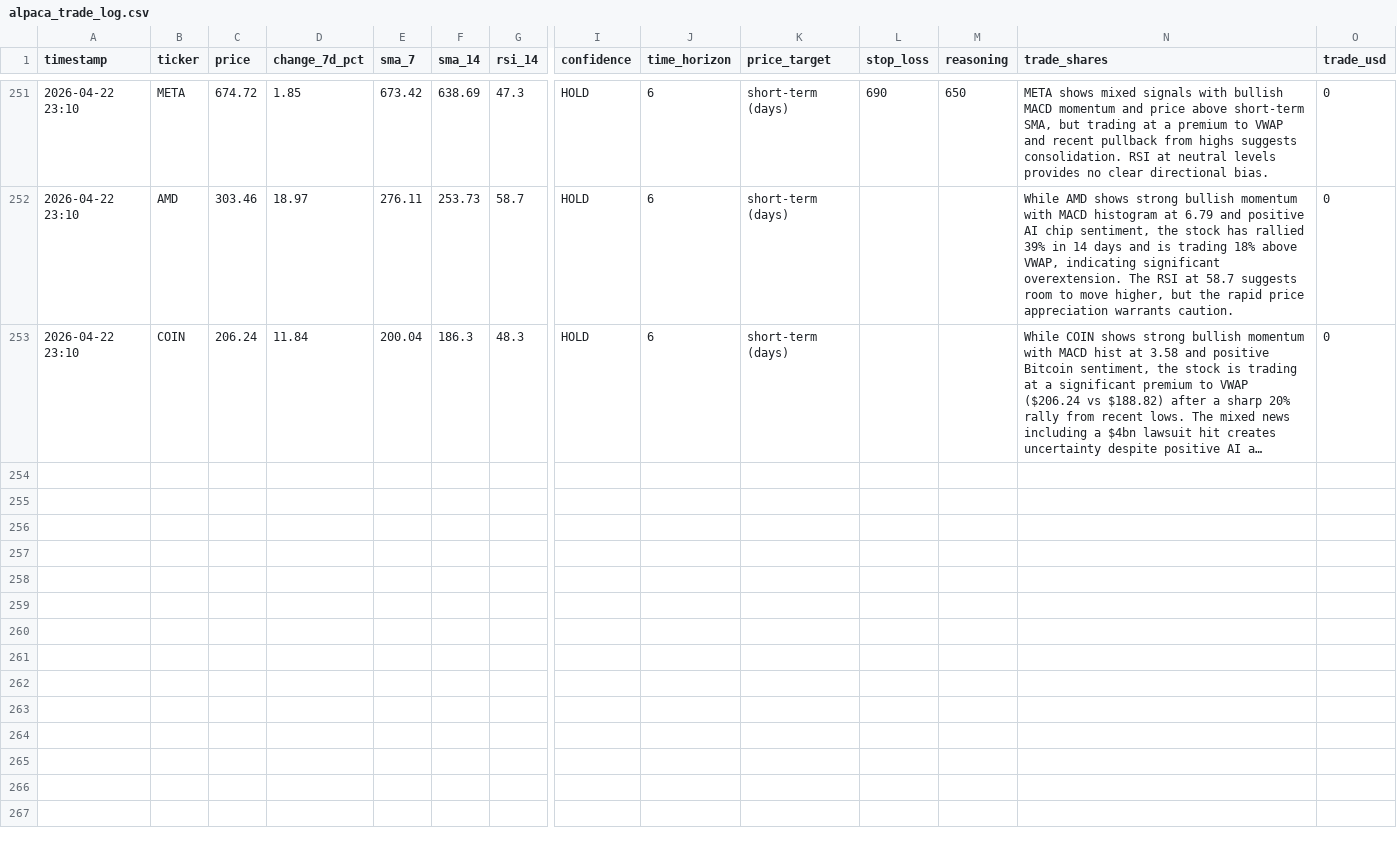
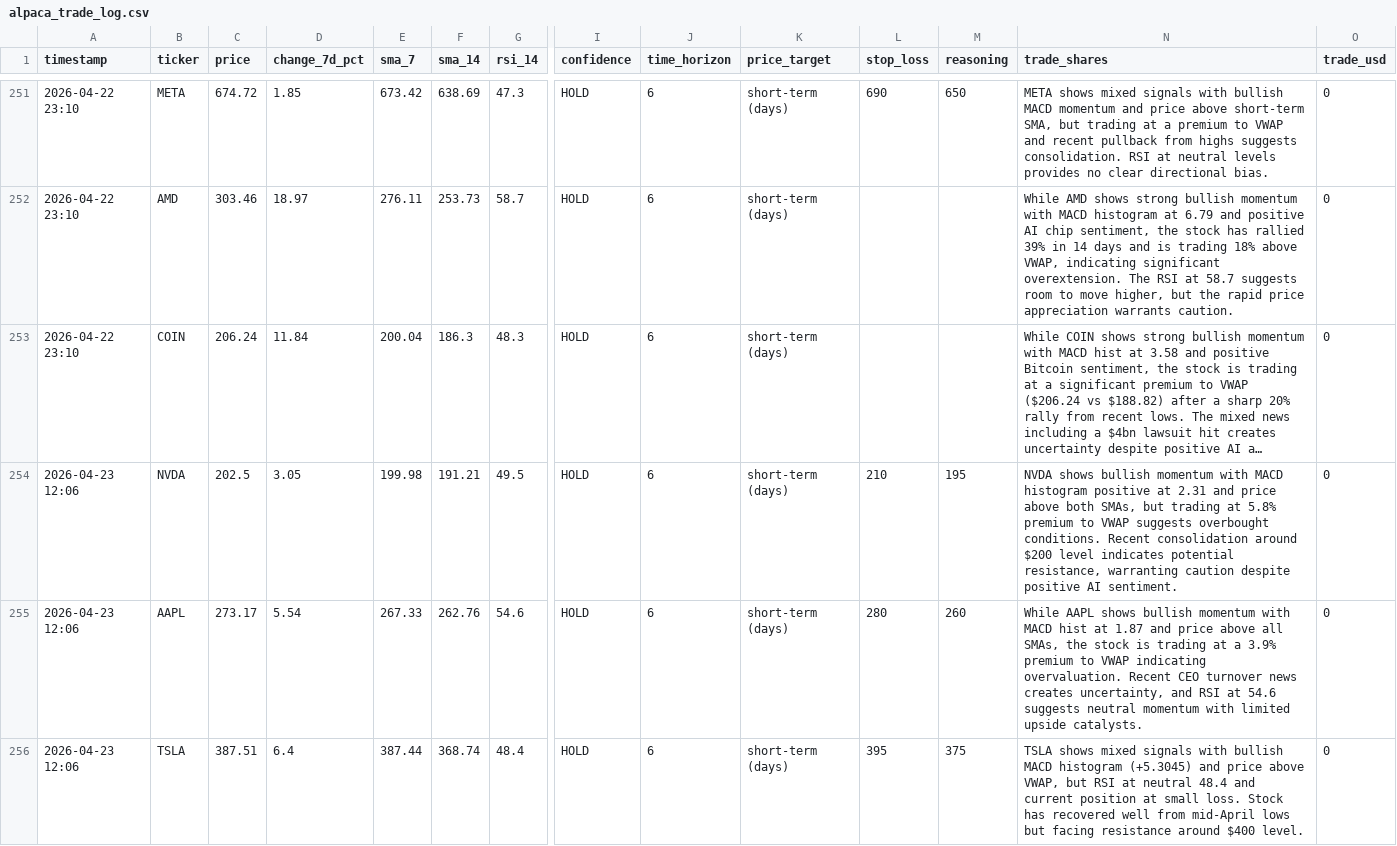
Before and after one commit to mfx-frid/eth-trader, a CSV file: alpaca_trade_log.csv, drawn as a sheet; only a part is shown, gaps mark what is left out; long unchanged cells end in …; rows hold the shown columns only; the diff covers the shown part only; the diff names each change by its address in the sheet, - before the commit and + after, or states it on an @@ line.

```diff
--- a/alpaca_trade_log.csv
+++ b/alpaca_trade_log.csv
+row 254: 2026-04-23 12:06 | NVDA | 202.5 | 3.05 | 199.98 | 191.21 | 49.5 | HOLD | 6 | short-term (days) | 210 | 195 | NVDA shows bullish momentum with MACD histogram positive at 2.31 and price above both SMAs, but trading at 5.8% premium to VWAP suggests overbought conditions. Recent consolidation around $200 level indicates potential resistance, warranting caution despite positive AI sentiment. | 0
+row 255: 2026-04-23 12:06 | AAPL | 273.17 | 5.54 | 267.33 | 262.76 | 54.6 | HOLD | 6 | short-term (days) | 280 | 260 | While AAPL shows bullish momentum with MACD hist at 1.87 and price above all SMAs, the stock is trading at a 3.9% premium to VWAP indicating overvaluation. Recent CEO turnover news creates uncertainty, and RSI at 54.6 suggests neutral momentum with limited upside catalysts. | 0
+row 256: 2026-04-23 12:06 | TSLA | 387.51 | 6.4 | 387.44 | 368.74 | 48.4 | HOLD | 6 | short-term (days) | 395 | 375 | TSLA shows mixed signals with bullish MACD histogram (+5.3045) and price above VWAP, but RSI at neutral 48.4 and current position at small loss. Stock has recovered well from mid-April lows but facing resistance around $400 level. | 0
```
Also changed, not shown: 3 added rows elsewhere in this file.
